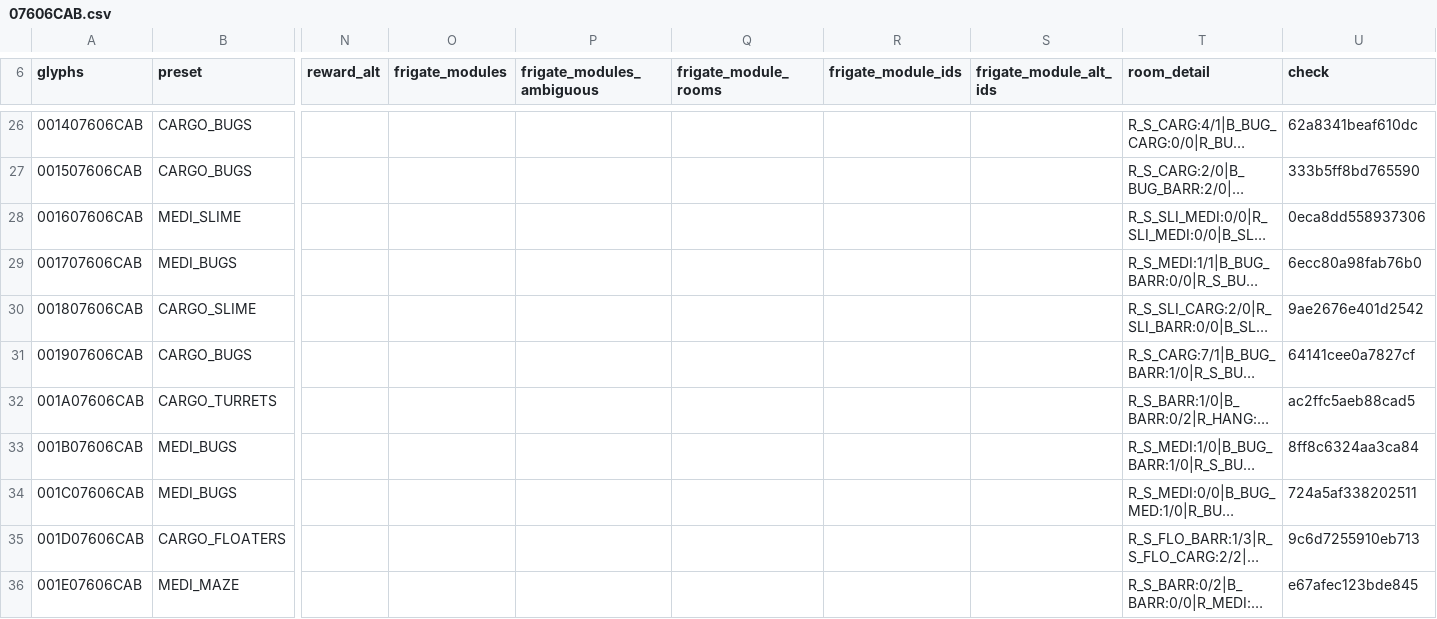
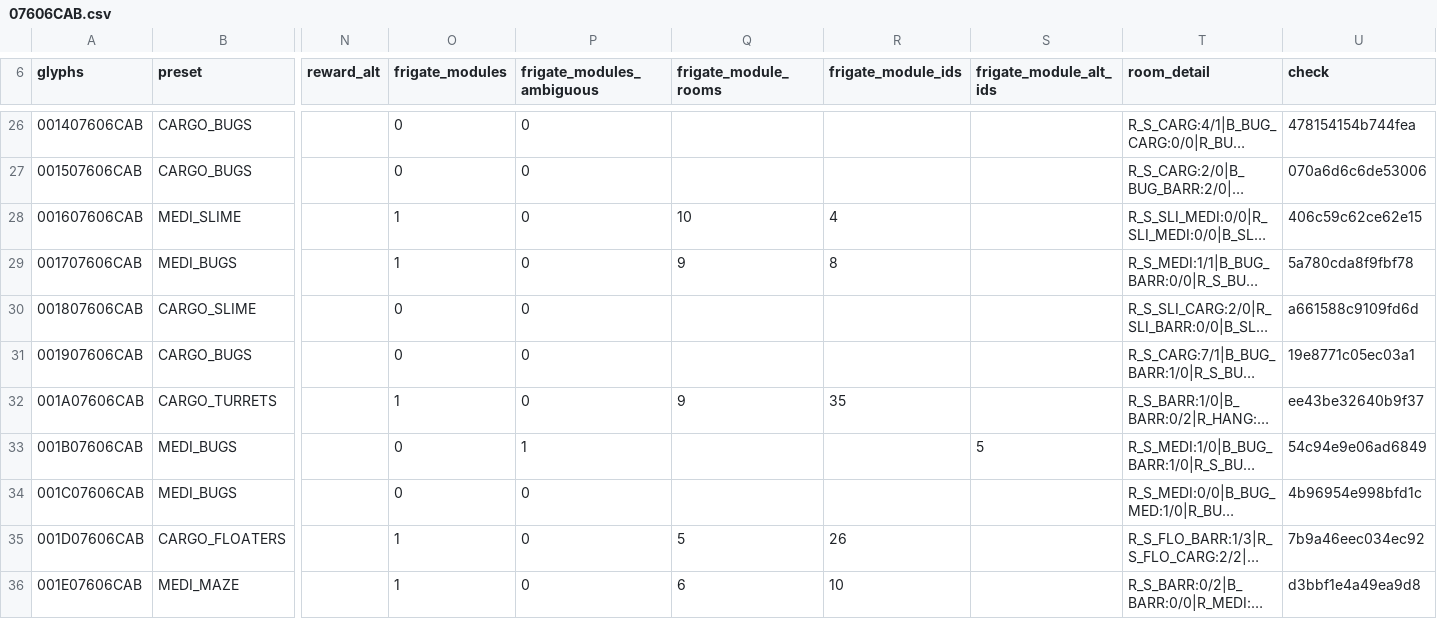
Before and after one commit to vikkitor93-coder/nms-derelict-atlas, a CSV file: regions/g00/07/606/07606CAB.csv, drawn as a sheet; only a part is shown, gaps mark what is left out; long unchanged cells end in …; the diff covers the shown part only; the diff names each change by its address in the sheet, - before the commit and + after, or states it on an @@ line.

```diff
--- a/regions/g00/07/606/07606CAB.csv
+++ b/regions/g00/07/606/07606CAB.csv
-O26:O27 (frigate_modules): (empty)
+O26:O27 (frigate_modules): 0
-P26:P32 (frigate_modules_ambiguous): (empty)
+P26:P32 (frigate_modules_ambiguous): 0
-U26 (check): 62a8341beaf610dc
+U26 (check): 478154154b744fea
-U27 (check): 333b5ff8bd765590
+U27 (check): 070a6d6c6de53006
-O28:O29 (frigate_modules): (empty)
+O28:O29 (frigate_modules): 1
-Q28 (frigate_module_rooms): (empty)
+Q28 (frigate_module_rooms): 10
-R28 (frigate_module_ids): (empty)
+R28 (frigate_module_ids): 4
-U28 (check): 0eca8dd558937306
+U28 (check): 406c59c62ce62e15
-Q29 (frigate_module_rooms): (empty)
+Q29 (frigate_module_rooms): 9
-R29 (frigate_module_ids): (empty)
+R29 (frigate_module_ids): 8
-U29 (check): 6ecc80a98fab76b0
+U29 (check): 5a780cda8f9fbf78
-O30:O31 (frigate_modules): (empty)
+O30:O31 (frigate_modules): 0
-U30 (check): 9ae2676e401d2542
+U30 (check): a661588c9109fd6d
-U31 (check): 64141cee0a7827cf
+U31 (check): 19e8771c05ec03a1
-O32 (frigate_modules): (empty)
+O32 (frigate_modules): 1
-Q32 (frigate_module_rooms): (empty)
+Q32 (frigate_module_rooms): 9
-R32 (frigate_module_ids): (empty)
+R32 (frigate_module_ids): 35
-U32 (check): ac2ffc5aeb88cad5
+U32 (check): ee43be32640b9f37
-O33:O34 (frigate_modules): (empty)
+O33:O34 (frigate_modules): 0
-P33 (frigate_modules_ambiguous): (empty)
+P33 (frigate_modules_ambiguous): 1
-S33 (frigate_module_alt_ids): (empty)
+S33 (frigate_module_alt_ids): 5
-U33 (check): 8ff8c6324aa3ca84
+U33 (check): 54c94e9e06ad6849
-P34:P36 (frigate_modules_ambiguous): (empty)
+P34:P36 (frigate_modules_ambiguous): 0
-U34 (check): 724a5af338202511
+U34 (check): 4b96954e998bfd1c
-O35:O36 (frigate_modules): (empty)
+O35:O36 (frigate_modules): 1
-Q35 (frigate_module_rooms): (empty)
+Q35 (frigate_module_rooms): 5
-R35 (frigate_module_ids): (empty)
+R35 (frigate_module_ids): 26
-U35 (check): 9c6d7255910eb713
+U35 (check): 7b9a46eec034ec92
-Q36 (frigate_module_rooms): (empty)
+Q36 (frigate_module_rooms): 6
-R36 (frigate_module_ids): (empty)
+R36 (frigate_module_ids): 10
-U36 (check): e67afec123bde845
+U36 (check): d3bbf1e4a49ea9d8
```
Also changed, not shown: 97 edited cells elsewhere in this file, regions/g00/07/606/07606CAA.csv, 1 other file.
